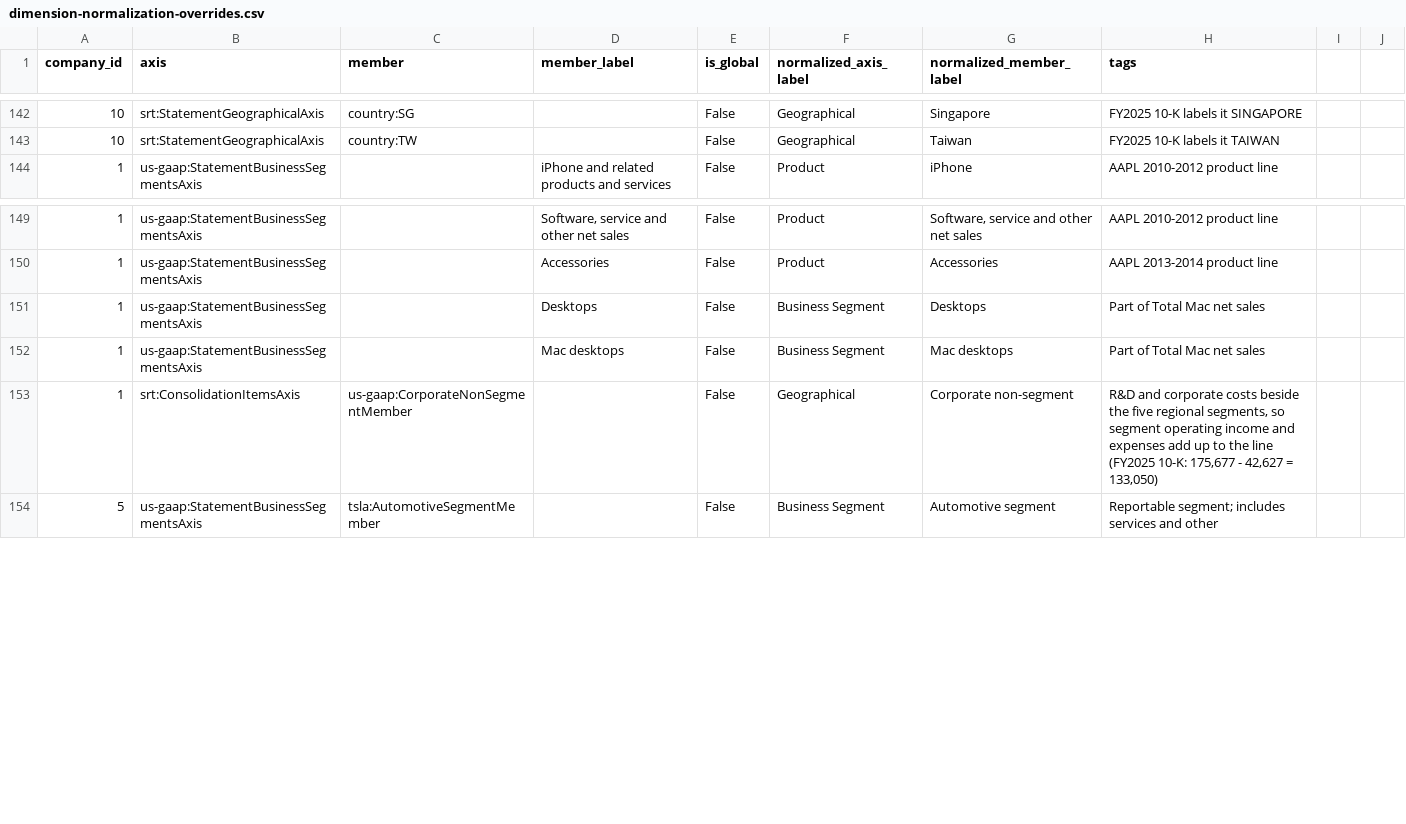
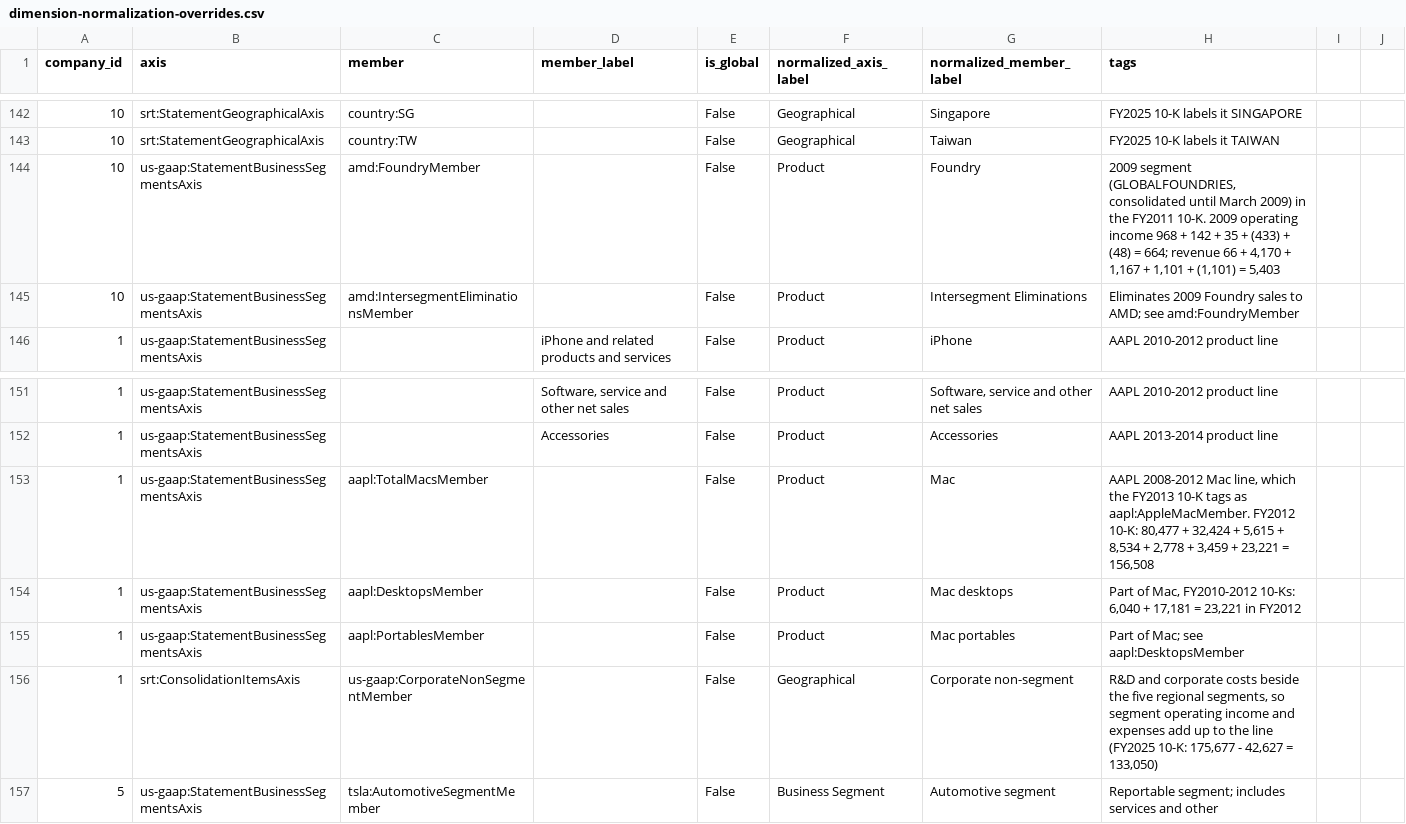
Before and after one commit to Velikolay/stonks-ai, a CSV file: migrations/data/dimension-normalization-overrides.csv, drawn as a sheet; only a part is shown, gaps mark what is left out.

```diff
--- a/migrations/data/dimension-normalization-overrides.csv
+++ b/migrations/data/dimension-normalization-overrides.csv
@@ -143,2 +143,4 @@ company_id,axis,member,member_label,is_global,normalized_axis_label,normalized_m
 10,srt:StatementGeographicalAxis,country:TW,,False,Geographical,Taiwan,"FY2025 10-K labels it TAIWAN"
+10,us-gaap:StatementBusinessSegmentsAxis,amd:FoundryMember,,False,Product,Foundry,"2009 segment (GLOBALFOUNDRIES, consolidated until March 2009) in the FY2011 10-K. 2009 operating income 968 + 142 + 35 + (433) + (48) = 664; revenue 66 + 4,170 + 1,167 + 1,101 + (1,101) = 5,403"
+10,us-gaap:StatementBusinessSegmentsAxis,amd:IntersegmentEliminationsMember,,False,Product,Intersegment Eliminations,"Eliminates 2009 Foundry sales to AMD; see amd:FoundryMember"
 1,us-gaap:StatementBusinessSegmentsAxis,,iPhone and related products and services,False,Product,iPhone,AAPL 2010-2012 product line
@@ -150,4 +152,5 @@ company_id,axis,member,member_label,is_global,normalized_axis_label,normalized_m
 1,us-gaap:StatementBusinessSegmentsAxis,,Accessories,False,Product,Accessories,AAPL 2013-2014 product line
-1,us-gaap:StatementBusinessSegmentsAxis,,Desktops,False,Business Segment,Desktops,Part of Total Mac net sales
-1,us-gaap:StatementBusinessSegmentsAxis,,Mac desktops,False,Business Segment,Mac desktops,Part of Total Mac net sales
+1,us-gaap:StatementBusinessSegmentsAxis,aapl:TotalMacsMember,,False,Product,Mac,"AAPL 2008-2012 Mac line, which the FY2013 10-K tags as aapl:AppleMacMember. FY2012 10-K: 80,477 + 32,424 + 5,615 + 8,534 + 2,778 + 3,459 + 23,221 = 156,508"
+1,us-gaap:StatementBusinessSegmentsAxis,aapl:DesktopsMember,,False,Product,Mac desktops,"Part of Mac, FY2010-2012 10-Ks: 6,040 + 17,181 = 23,221 in FY2012"
+1,us-gaap:StatementBusinessSegmentsAxis,aapl:PortablesMember,,False,Product,Mac portables,Part of Mac; see aapl:DesktopsMember
 1,srt:ConsolidationItemsAxis,us-gaap:CorporateNonSegmentMember,,False,Geographical,Corporate non-segment,"R&D and corporate costs beside the five regional segments, so segment operating income and expenses add up to the line (FY2025 10-K: 175,677 - 42,627 = 133,050)"
```
Also changed, not shown: migrations/data/concept-normalization-overrides.csv.
